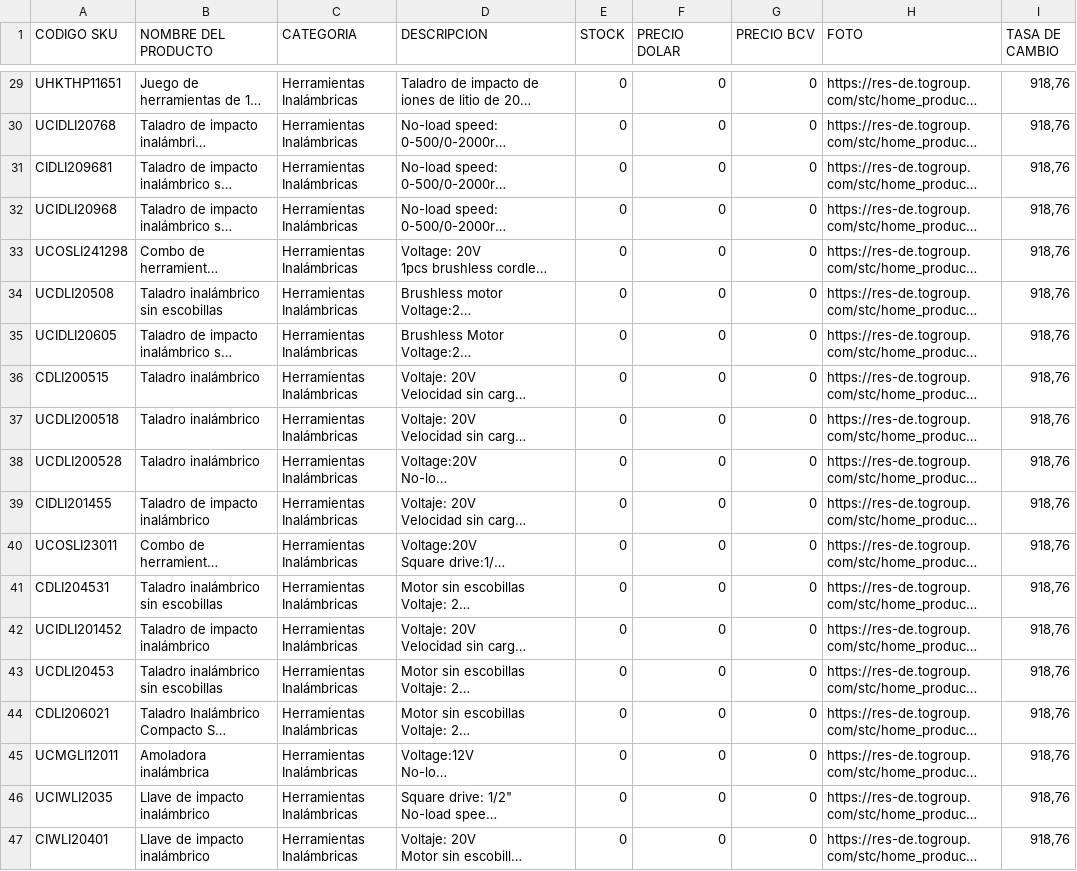
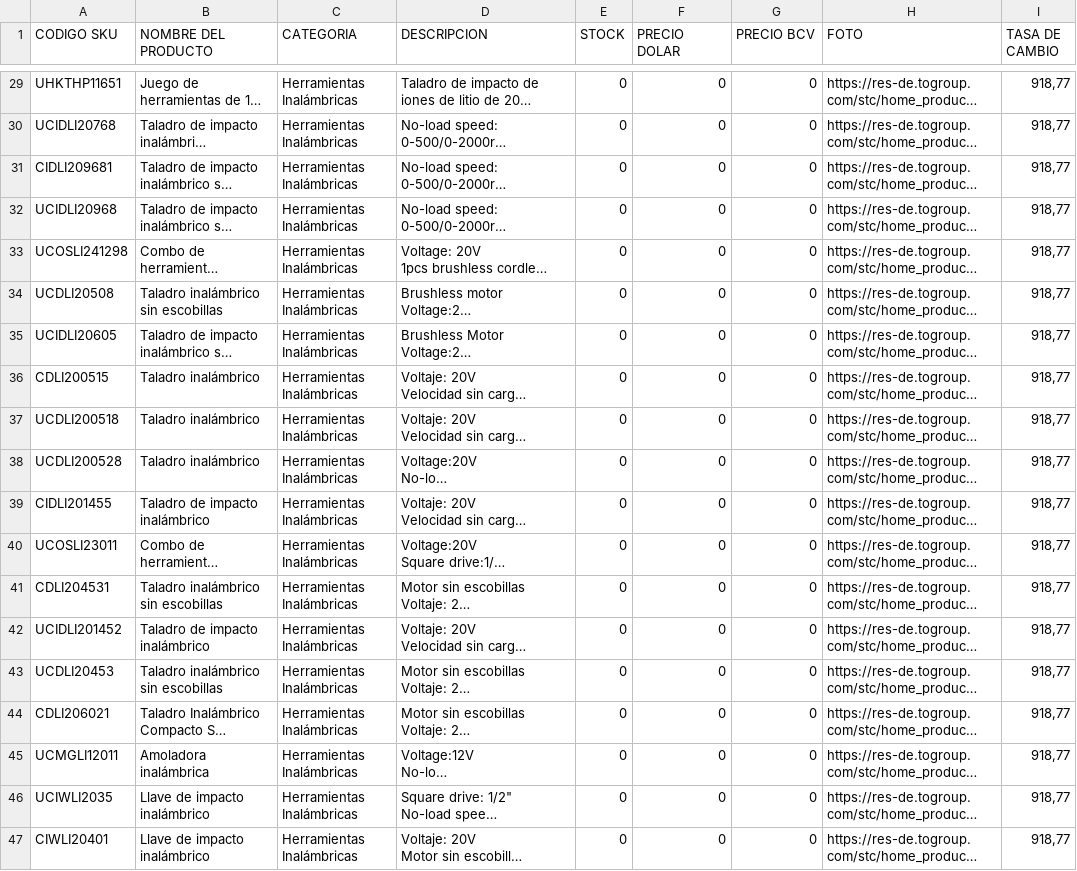
Before and after one commit to Divalz2025/hierrosammy, a CSV file: Catalogof.csv, drawn as a sheet; only a part is shown, gaps mark what is left out; long unchanged cells end in …; the diff covers the shown part only; the diff names each change by its address in the sheet, - before the commit and + after, or states it on an @@ line.

Commit message:
Actualizar Catalogof.csv (46 items, tasa 918.7662)

```diff
--- a/Catalogof.csv
+++ b/Catalogof.csv
-I29:I47 (TASA DE CAMBIO): 918,76
+I29:I47 (TASA DE CAMBIO): 918,77
```
Also changed, not shown: 37 edited cells elsewhere in this file.
